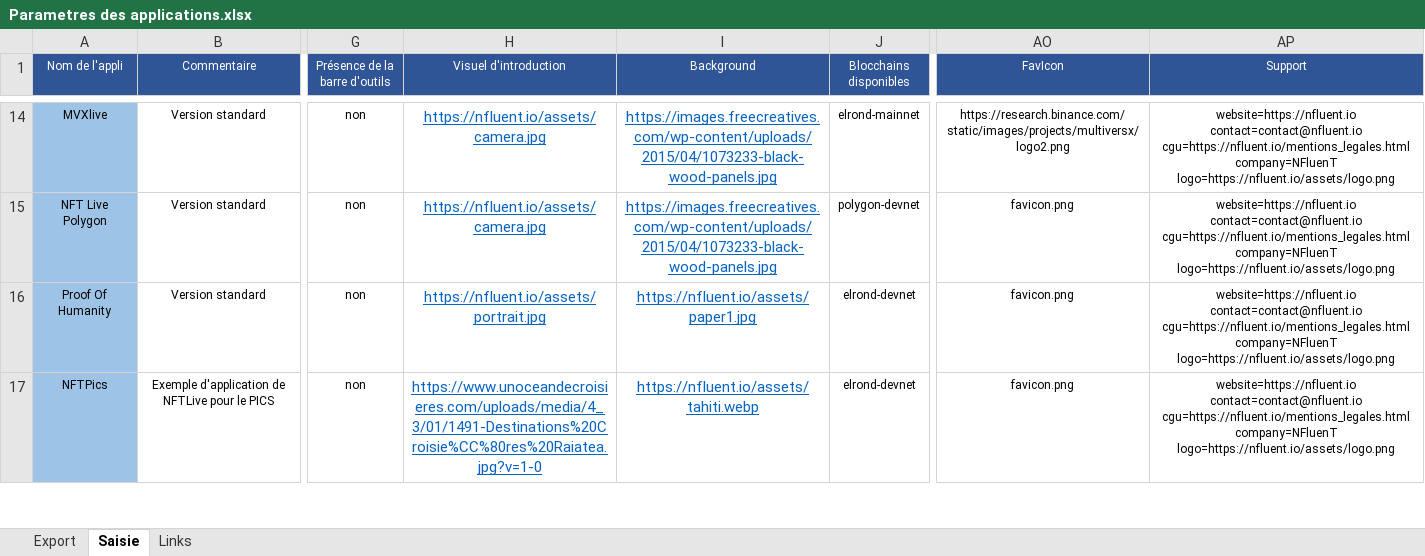
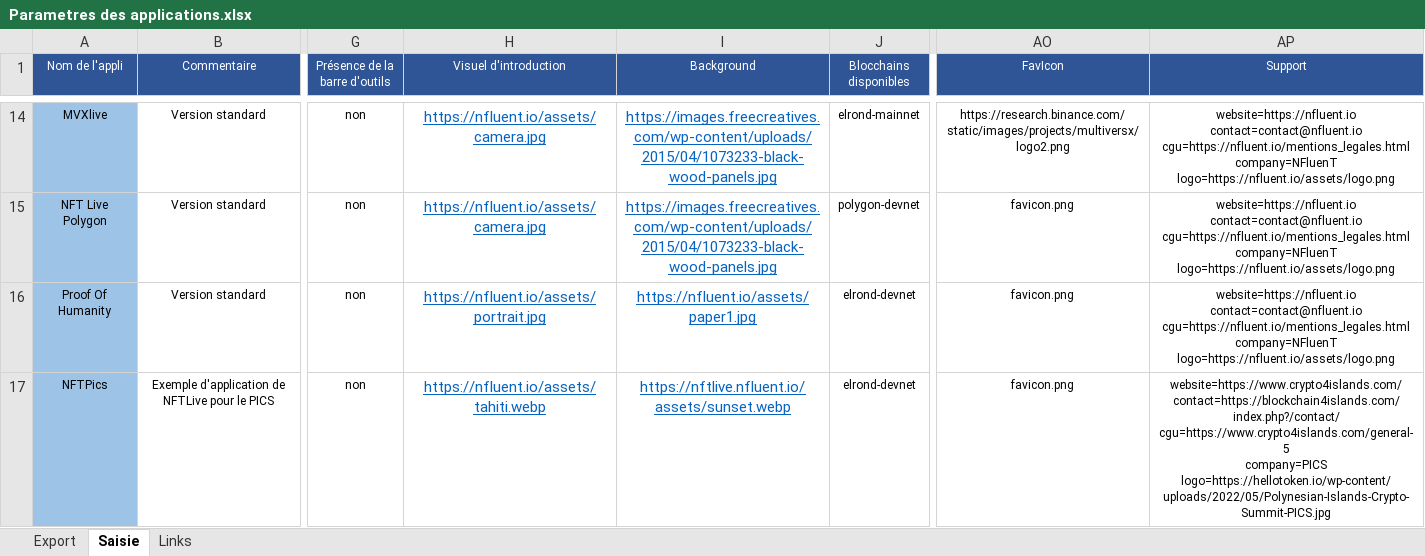
Before and after one commit to f80dev/TokenSol, an Excel workbook: Parametres des applications.xlsx, sheet Saisie, drawn as a sheet; only a part is shown, gaps mark what is left out; values as stored, in another font and other column widths than the file's, no borders; ↵ is a line break in a cell; the diff covers the shown part only; the diff names each change by its address in the sheet, - before the commit and + after, or states it on an @@ line.

```diff
--- a/Parametres des applications.xlsx (sheet Saisie)
+++ b/Parametres des applications.xlsx (sheet Saisie)
-H17 (Visuel d'introduction): https://www.unoceandecroisieres.com/uploads/media/4_3/01/1491-Destinations%20Croisie%CC%80res%20Raiatea.jpg?v=1-0
+H17 (Visuel d'introduction): https://nfluent.io/assets/tahiti.webp
-I17 (Background): https://nfluent.io/assets/tahiti.webp
+I17 (Background): https://nftlive.nfluent.io/assets/sunset.webp
-AP17 (Support): website=https://nfluent.io ↵ contact=contact@nfluent.io ↵ cgu=https://nfluent.io/mentions_legales.html ↵ company=NFluenT ↵ logo=https://nfluent.io/assets/logo.png
+AP17 (Support): website=https://www.crypto4islands.com/ ↵ contact=https://blockchain4islands.com/index.php?/contact/ ↵ cgu=https://www.crypto4islands.com/general-5 ↵ company=PICS ↵ logo=https://hellotoken.io/wp-content/uploads/2022/05/Polynesian-Islands-Crypto-Summit-PICS.jpg
```
Also changed, not shown: 1 added row and 1 edited cell elsewhere in this sheet, sheet Export, sheet Links, 18 other files.
